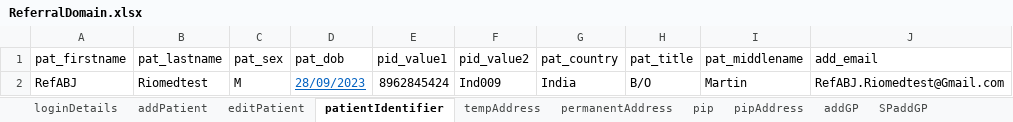
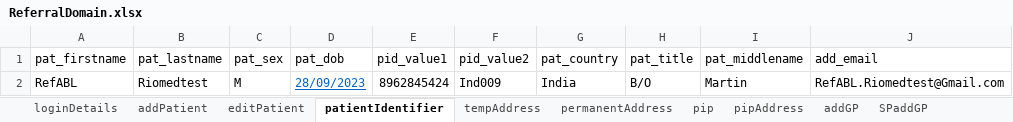
Before and after one commit to manojvyavahare27/C4Automation, an Excel workbook: ExcelFiles/ReferralDomain.xlsx, sheet patientIdentifier, drawn as a sheet; values as stored, in another font and other column widths than the file's, no borders; the diff names each change by its address in the sheet, - before the commit and + after, or states it on an @@ line.

```diff
--- a/ExcelFiles/ReferralDomain.xlsx (sheet patientIdentifier)
+++ b/ExcelFiles/ReferralDomain.xlsx (sheet patientIdentifier)
-A2 (pat_firstname): RefABJ
+A2 (pat_firstname): RefABL
-J2 (add_email): RefABJ.Riomedtest@Gmail.com
+J2 (add_email): RefABL.Riomedtest@Gmail.com
```
Also changed, not shown: sheet addPatient, sheet editPatient, 3 other files.
